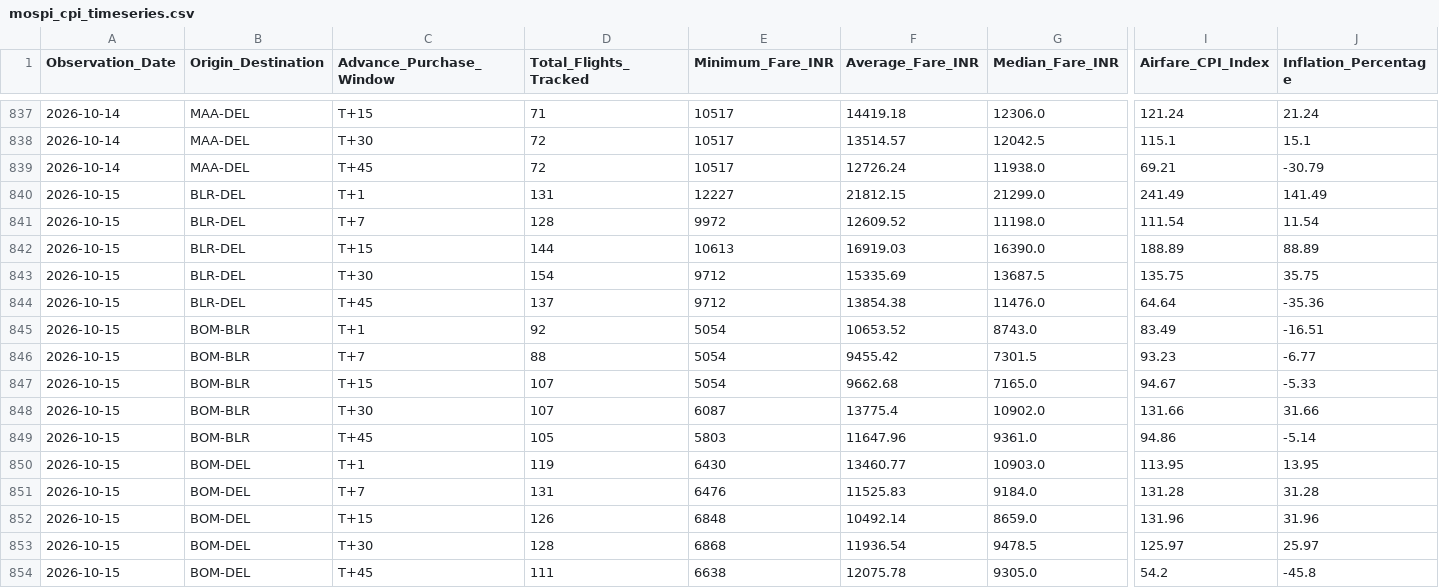
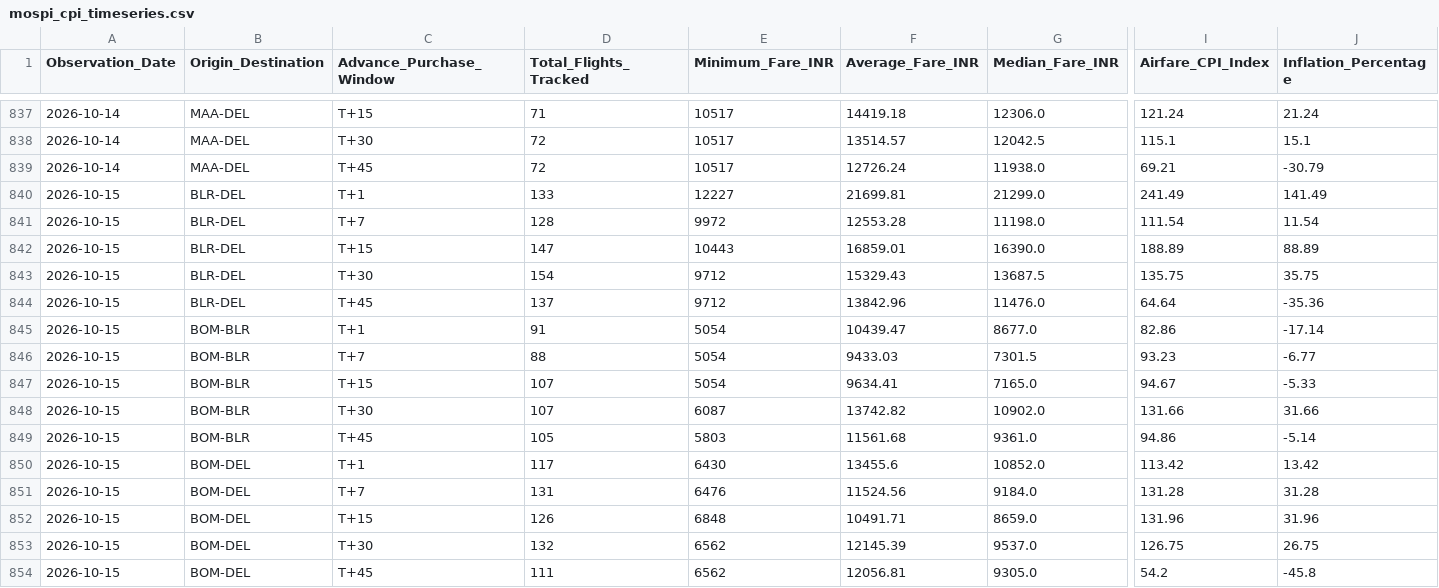
Before and after one commit to ayushbhagwanjadhav/mospi-airfare-index, a CSV file: data/mospi_cpi_timeseries.csv, drawn as a sheet; only a part is shown, gaps mark what is left out; the diff covers the shown part only; the diff names each change by its address in the sheet, - before the commit and + after, or states it on an @@ line.

```diff
--- a/data/mospi_cpi_timeseries.csv
+++ b/data/mospi_cpi_timeseries.csv
-D840 (Total_Flights_Tracked): 131
+D840 (Total_Flights_Tracked): 133
-F840 (Average_Fare_INR): 21812.15
+F840 (Average_Fare_INR): 21699.81
-F841 (Average_Fare_INR): 12609.52
+F841 (Average_Fare_INR): 12553.28
-D842 (Total_Flights_Tracked): 144
+D842 (Total_Flights_Tracked): 147
-E842 (Minimum_Fare_INR): 10613
+E842 (Minimum_Fare_INR): 10443
-F842 (Average_Fare_INR): 16919.03
+F842 (Average_Fare_INR): 16859.01
-F843 (Average_Fare_INR): 15335.69
+F843 (Average_Fare_INR): 15329.43
-F844 (Average_Fare_INR): 13854.38
+F844 (Average_Fare_INR): 13842.96
-D845 (Total_Flights_Tracked): 92
+D845 (Total_Flights_Tracked): 91
-F845 (Average_Fare_INR): 10653.52
+F845 (Average_Fare_INR): 10439.47
-G845 (Median_Fare_INR): 8743.0
+G845 (Median_Fare_INR): 8677.0
-I845 (Airfare_CPI_Index): 83.49
+I845 (Airfare_CPI_Index): 82.86
-J845 (Inflation_Percentage): -16.51
+J845 (Inflation_Percentage): -17.14
-F846 (Average_Fare_INR): 9455.42
+F846 (Average_Fare_INR): 9433.03
-F847 (Average_Fare_INR): 9662.68
+F847 (Average_Fare_INR): 9634.41
-F848 (Average_Fare_INR): 13775.4
+F848 (Average_Fare_INR): 13742.82
-F849 (Average_Fare_INR): 11647.96
+F849 (Average_Fare_INR): 11561.68
-D850 (Total_Flights_Tracked): 119
+D850 (Total_Flights_Tracked): 117
-F850 (Average_Fare_INR): 13460.77
+F850 (Average_Fare_INR): 13455.6
-G850 (Median_Fare_INR): 10903.0
+G850 (Median_Fare_INR): 10852.0
-I850 (Airfare_CPI_Index): 113.95
+I850 (Airfare_CPI_Index): 113.42
-J850 (Inflation_Percentage): 13.95
+J850 (Inflation_Percentage): 13.42
-F851 (Average_Fare_INR): 11525.83
+F851 (Average_Fare_INR): 11524.56
-F852 (Average_Fare_INR): 10492.14
+F852 (Average_Fare_INR): 10491.71
-D853 (Total_Flights_Tracked): 128
+D853 (Total_Flights_Tracked): 132
-E853 (Minimum_Fare_INR): 6868
+E853 (Minimum_Fare_INR): 6562
-F853 (Average_Fare_INR): 11936.54
+F853 (Average_Fare_INR): 12145.39
-G853 (Median_Fare_INR): 9478.5
+G853 (Median_Fare_INR): 9537.0
-I853 (Airfare_CPI_Index): 125.97
+I853 (Airfare_CPI_Index): 126.75
-J853 (Inflation_Percentage): 25.97
+J853 (Inflation_Percentage): 26.75
-E854 (Minimum_Fare_INR): 6638
+E854 (Minimum_Fare_INR): 6562
-F854 (Average_Fare_INR): 12075.78
+F854 (Average_Fare_INR): 12056.81
```
Also changed, not shown: 52 edited cells elsewhere in this file, data/mospi_cpi_report.csv, 2 other files.
